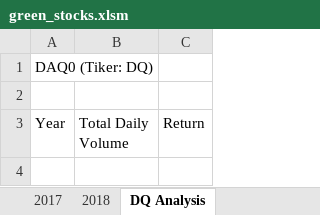
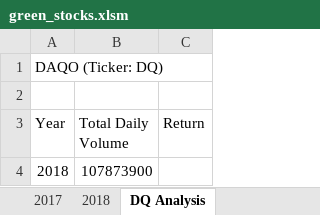
Before and after one commit to nikmahadeshwar/stock-analysis, an Excel workbook: green_stocks.xlsm, sheet DQ Analysis, drawn as a sheet; values as stored, in another font and other column widths than the file's, no borders; the diff names each change by its address in the sheet, - before the commit and + after, or states it on an @@ line.

Commit message:
Add files via upload

```diff
--- a/green_stocks.xlsm (sheet DQ Analysis)
+++ b/green_stocks.xlsm (sheet DQ Analysis)
-A1 (Year): DAQ0 (Tiker: DQ)
+A1 (Year): DAQO (Ticker: DQ)
+row 4: 2018 | 107873900
```
